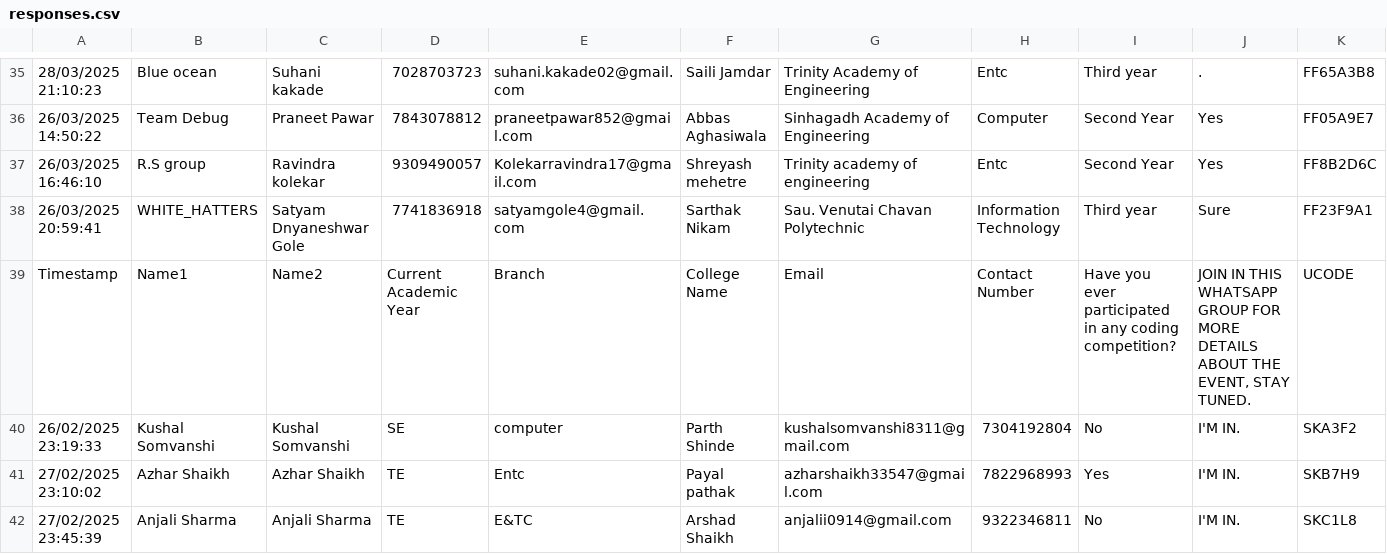
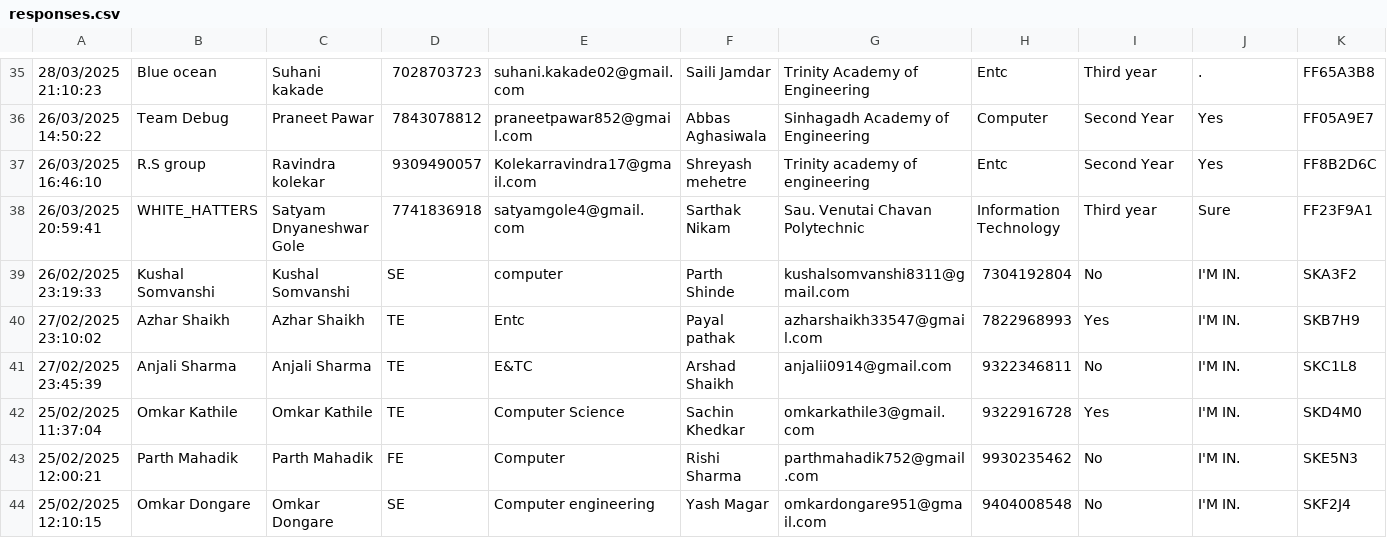
Before and after one commit to SanchitKumbhar/paradoxfiles, a CSV file: responses.csv, drawn as a sheet; only a part is shown, gaps mark what is left out; the shorter side is filled out with more unchanged rows; the diff names each change by its address in the sheet, - before the commit and + after, or states it on an @@ line.

Commit message:
Update responses.csv

```diff
--- a/responses.csv
+++ b/responses.csv
-row 39: Timestamp | Name1 | Name2 | Current Academic Year | Branch | College Name | Email | Contact Number | Have you ever participated in any coding competition? | JOIN IN THIS WHATSAPP GROUP FOR MORE DETAILS ABOUT THE EVENT, STAY TUNED. | UCODE
```
